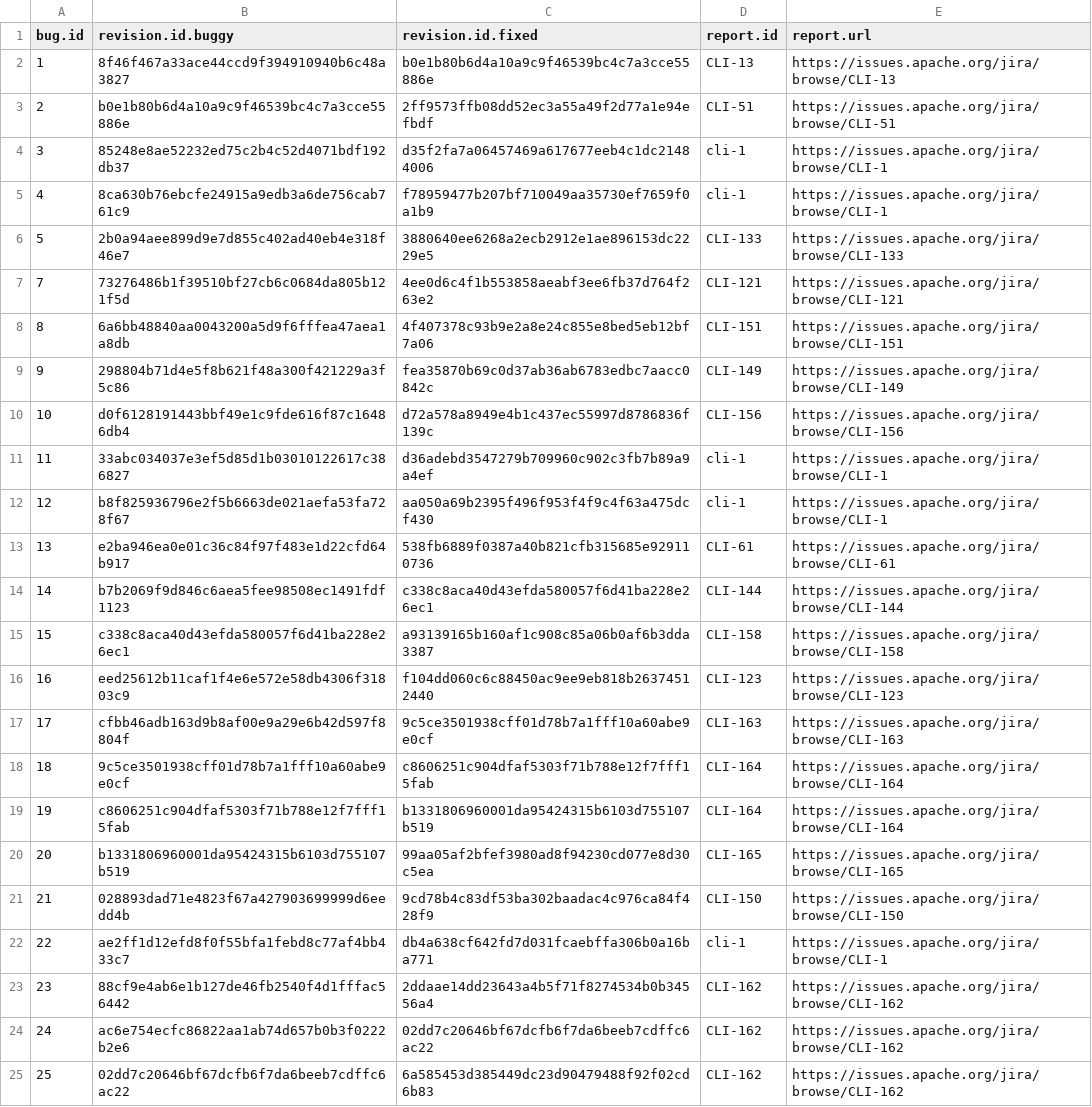
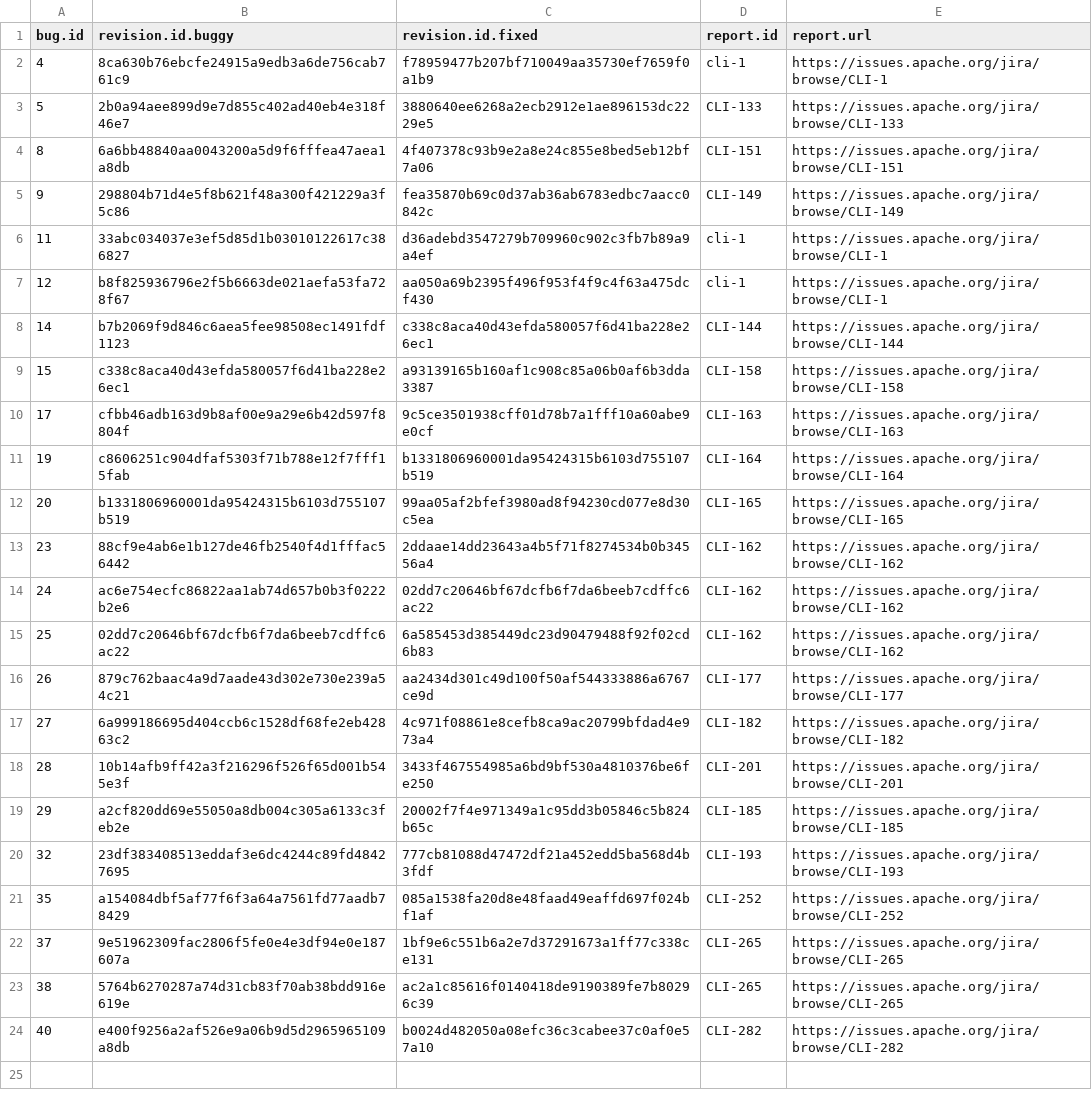
Before and after one commit to Feng-Jay/Defects4J_Trans, a CSV file: framework/projects/Cli/active-bugs.csv, drawn as a sheet; only a part is shown; the shorter side is filled out with more unchanged rows; the diff covers the shown part only.

```diff
--- a/framework/projects/Cli/active-bugs.csv
+++ b/framework/projects/Cli/active-bugs.csv
@@ -1,23 +1,13 @@
 bug.id,revision.id.buggy,revision.id.fixed,report.id,report.url
-1,8f46f467a33ace44ccd9f394910940b6c48a3827,b0e1b80b6d4a10a9c9f46539bc4c7a3cce55886e,CLI-13,https://issues.apache.org/jira/browse/CLI-13
-2,b0e1b80b6d4a10a9c9f46539bc4c7a3cce55886e,2ff9573ffb08dd52ec3a55a49f2d77a1e94efbdf,CLI-51,https://issues.apache.org/jira/browse/CLI-51
-3,85248e8ae52232ed75c2b4c52d4071bdf192db37,d35f2fa7a06457469a617677eeb4c1dc21484006,cli-1,https://issues.apache.org/jira/browse/CLI-1
 4,8ca630b76ebcfe24915a9edb3a6de756cab761c9,f78959477b207bf710049aa35730ef7659f0a1b9,cli-1,https://issues.apache.org/jira/browse/CLI-1
 5,2b0a94aee899d9e7d855c402ad40eb4e318f46e7,3880640ee6268a2ecb2912e1ae896153dc2229e5,CLI-133,https://issues.apache.org/jira/browse/CLI-133
-7,73276486b1f39510bf27cb6c0684da805b121f5d,4ee0d6c4f1b553858aeabf3ee6fb37d764f263e2,CLI-121,https://issues.apache.org/jira/browse/CLI-121
 8,6a6bb48840aa0043200a5d9f6fffea47aea1a8db,4f407378c93b9e2a8e24c855e8bed5eb12bf7a06,CLI-151,https://issues.apache.org/jira/browse/CLI-151
 9,298804b71d4e5f8b621f48a300f421229a3f5c86,fea35870b69c0d37ab36ab6783edbc7aacc0842c,CLI-149,https://issues.apache.org/jira/browse/CLI-149
-10,d0f6128191443bbf49e1c9fde616f87c16486db4,d72a578a8949e4b1c437ec55997d8786836f139c,CLI-156,https://issues.apache.org/jira/browse/CLI-156
 11,33abc034037e3ef5d85d1b03010122617c386827,d36adebd3547279b709960c902c3fb7b89a9a4ef,cli-1,https://issues.apache.org/jira/browse/CLI-1
 12,b8f825936796e2f5b6663de021aefa53fa728f67,aa050a69b2395f496f953f4f9c4f63a475dcf430,cli-1,https://issues.apache.org/jira/browse/CLI-1
-13,e2ba946ea0e01c36c84f97f483e1d22cfd64b917,538fb6889f0387a40b821cfb315685e929110736,CLI-61,https://issues.apache.org/jira/browse/CLI-61
 14,b7b2069f9d846c6aea5fee98508ec1491fdf1123,c338c8aca40d43efda580057f6d41ba228e26ec1,CLI-144,https://issues.apache.org/jira/browse/CLI-144
 15,c338c8aca40d43efda580057f6d41ba228e26ec1,a93139165b160af1c908c85a06b0af6b3dda3387,CLI-158,https://issues.apache.org/jira/browse/CLI-158
-16,eed25612b11caf1f4e6e572e58db4306f31803c9,f104dd060c6c88450ac9ee9eb818b26374512440,CLI-123,https://issues.apache.org/jira/browse/CLI-123
 17,cfbb46adb163d9b8af00e9a29e6b42d597f8804f,9c5ce3501938cff01d78b7a1fff10a60abe9e0cf,CLI-163,https://issues.apache.org/jira/browse/CLI-163
-18,9c5ce3501938cff01d78b7a1fff10a60abe9e0cf,c8606251c904dfaf5303f71b788e12f7fff15fab,CLI-164,https://issues.apache.org/jira/browse/CLI-164
 19,c8606251c904dfaf5303f71b788e12f7fff15fab,b1331806960001da95424315b6103d755107b519,CLI-164,https://issues.apache.org/jira/browse/CLI-164
 20,b1331806960001da95424315b6103d755107b519,99aa05af2bfef3980ad8f94230cd077e8d30c5ea,CLI-165,https://issues.apache.org/jira/browse/CLI-165
-21,028893dad71e4823f67a427903699999d6eedd4b,9cd78b4c83df53ba302baadac4c976ca84f428f9,CLI-150,https://issues.apache.org/jira/browse/CLI-150
-22,ae2ff1d12efd8f0f55bfa1febd8c77af4bb433c7,db4a638cf642fd7d031fcaebffa306b0a16ba771,cli-1,https://issues.apache.org/jira/browse/CLI-1
 23,88cf9e4ab6e1b127de46fb2540f4d1fffac56442,2ddaae14dd23643a4b5f71f8274534b0b34556a4,CLI-162,https://issues.apache.org/jira/browse/CLI-162
```
Also changed, not shown: 6 removed rows elsewhere in this file, framework/projects/Jsoup/active-bugs.csv, framework/projects/JxPath/active-bugs.csv, 16 other files.
